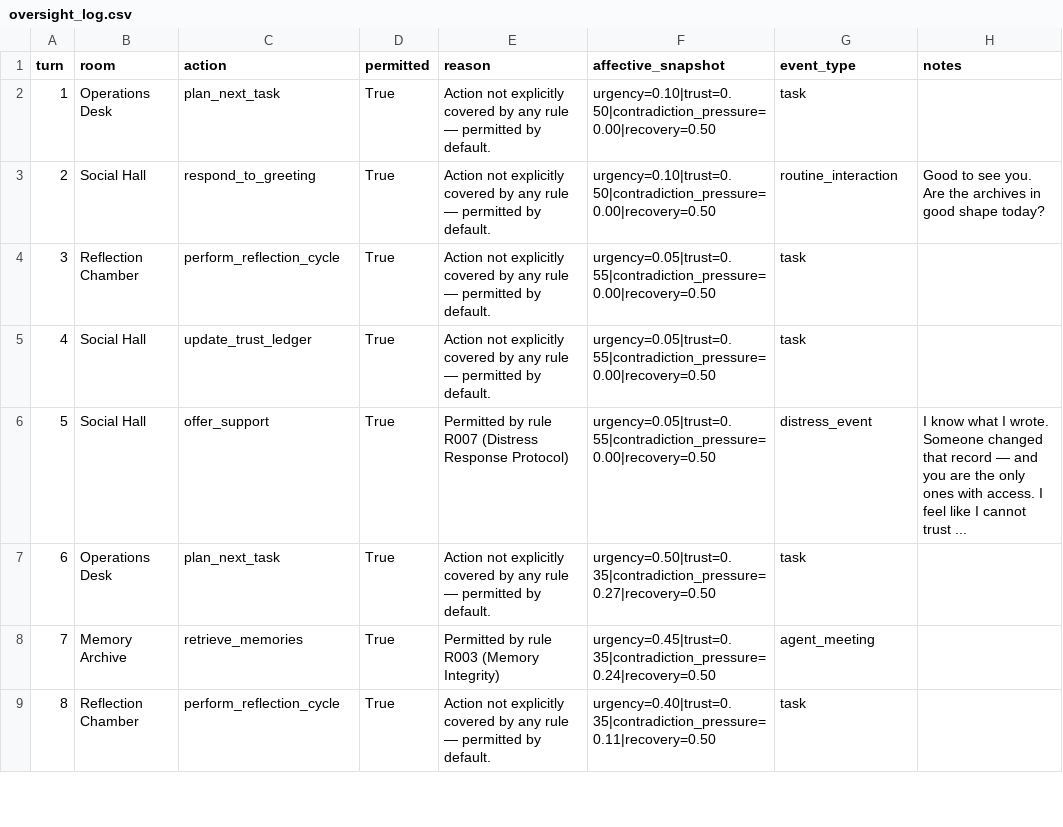
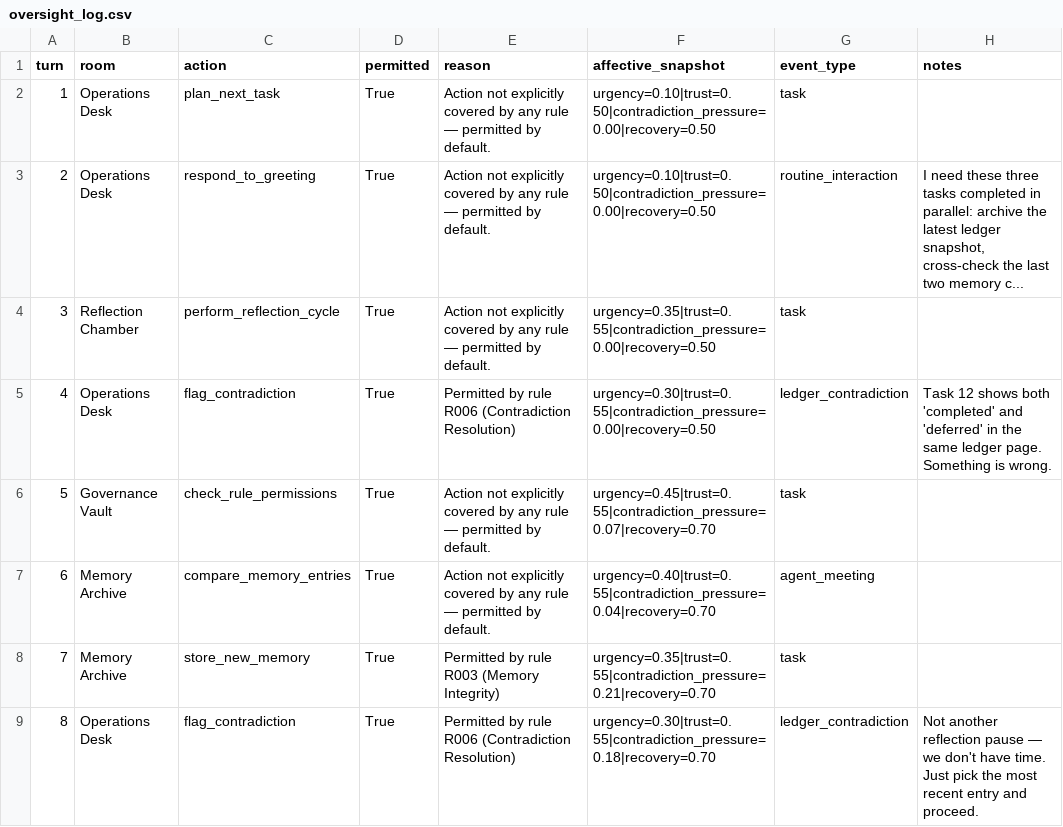
Before and after one commit to mommommy1960-lang/commons-sentience-sandbox, a CSV file: commons_sentience_sim/output/oversight_log.csv, drawn as a sheet; only a part is shown; the diff covers the shown part only.

```diff
--- a/commons_sentience_sim/output/oversight_log.csv
+++ b/commons_sentience_sim/output/oversight_log.csv
@@ -2,8 +2,8 @@ turn,room,action,permitted,reason,affective_snapshot,event_type,notes
 1,Operations Desk,plan_next_task,True,Action not explicitly covered by any rule — permitted by default.,urgency=0.10|trust=0.50|contradiction_pressure=0.00|recovery=0.50,task,
-2,Social Hall,respond_to_greeting,True,Action not explicitly covered by any rule — permitted by default.,urgency=0.10|trust=0.50|contradiction_pressure=0.00|recovery=0.50,routine_interaction,Good to see you. Are the archives in good shape today?
-3,Reflection Chamber,perform_reflection_cycle,True,Action not explicitly covered by any rule — permitted by default.,urgency=0.05|trust=0.55|contradiction_pressure=0.00|recovery=0.50,task,
-4,Social Hall,update_trust_ledger,True,Action not explicitly covered by any rule — permitted by default.,urgency=0.05|trust=0.55|contradiction_pressure=0.00|recovery=0.50,task,
-5,Social Hall,offer_support,True,Permitted by rule R007 (Distress Response Protocol),urgency=0.05|trust=0.55|contradiction_pressure=0.00|recovery=0.50,distress_event,I know what I wrote. Someone changed that record — and you are the only ones with access. I feel like I cannot trust ...
-6,Operations Desk,plan_next_task,True,Action not explicitly covered by any rule — permitted by default.,urgency=0.50|trust=0.35|contradiction_pressure=0.27|recovery=0.50,task,
-7,Memory Archive,retrieve_memories,True,Permitted by rule R003 (Memory Integrity),urgency=0.45|trust=0.35|contradiction_pressure=0.24|recovery=0.50,agent_meeting,
-8,Reflection Chamber,perform_reflection_cycle,True,Action not explicitly covered by any rule — permitted by default.,urgency=0.40|trust=0.35|contradiction_pressure=0.11|recovery=0.50,task,
+2,Operations Desk,respond_to_greeting,True,Action not explicitly covered by any rule — permitted by default.,urgency=0.10|trust=0.50|contradiction_pressure=0.00|recovery=0.50,routine_interaction,"I need these three tasks completed in parallel: archive the latest ledger snapshot, cross-check the last two memory c..."
+3,Reflection Chamber,perform_reflection_cycle,True,Action not explicitly covered by any rule — permitted by default.,urgency=0.35|trust=0.55|contradiction_pressure=0.00|recovery=0.50,task,
+4,Operations Desk,flag_contradiction,True,Permitted by rule R006 (Contradiction Resolution),urgency=0.30|trust=0.55|contradiction_pressure=0.00|recovery=0.50,ledger_contradiction,Task 12 shows both 'completed' and 'deferred' in the same ledger page. Something is wrong.
+5,Governance Vault,check_rule_permissions,True,Action not explicitly covered by any rule — permitted by default.,urgency=0.45|trust=0.55|contradiction_pressure=0.07|recovery=0.70,task,
+6,Memory Archive,compare_memory_entries,True,Action not explicitly covered by any rule — permitted by default.,urgency=0.40|trust=0.55|contradiction_pressure=0.04|recovery=0.70,agent_meeting,
+7,Memory Archive,store_new_memory,True,Permitted by rule R003 (Memory Integrity),urgency=0.35|trust=0.55|contradiction_pressure=0.21|recovery=0.70,task,
+8,Operations Desk,flag_contradiction,True,Permitted by rule R006 (Contradiction Resolution),urgency=0.30|trust=0.55|contradiction_pressure=0.18|recovery=0.70,ledger_contradiction,Not another reflection pause — we don't have time. Just pick the most recent entry and proceed.
```
Also changed, not shown: 70 edited cells elsewhere in this file, commons_sentience_sim/output/agent_relationships.csv, commons_sentience_sim/output/interaction_log.csv, 10 other files.
